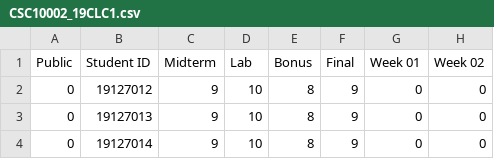
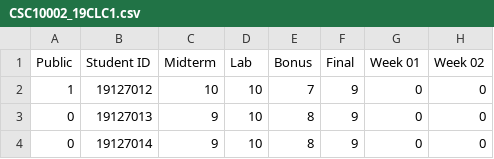
Before and after one commit to VuBinh2k1/CS162FinalProject, a CSV file: data/course/2020-2/process/CSC10002_19CLC1.csv, drawn as a sheet; only a part is shown; the diff names each change by its address in the sheet, - before the commit and + after, or states it on an @@ line.

```diff
--- a/data/course/2020-2/process/CSC10002_19CLC1.csv
+++ b/data/course/2020-2/process/CSC10002_19CLC1.csv
-A2 (Public): 0
+A2 (Public): 1
-C2 (Midterm): 9
+C2 (Midterm): 10
-E2 (Bonus): 8
+E2 (Bonus): 7
```
Also changed, not shown: data/student/__student.csv, 13 other files.
